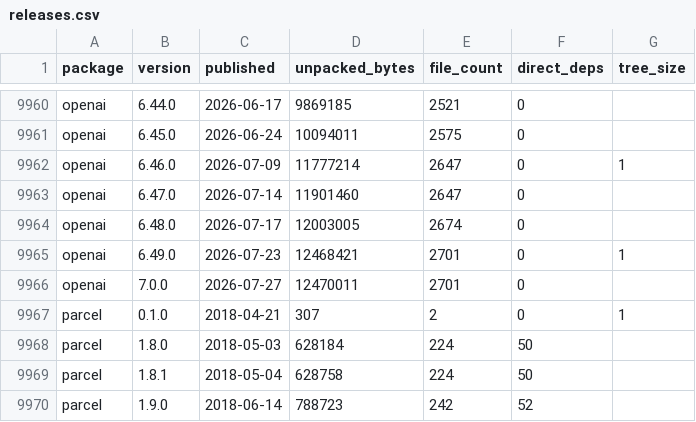
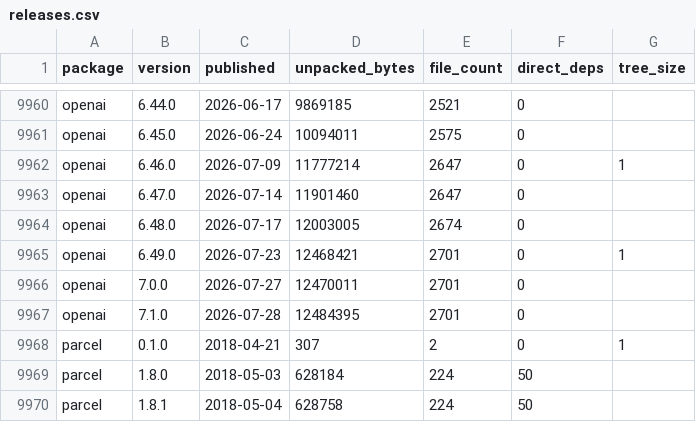
Before and after one commit to shwetankg07/great-consolidation, a CSV file: data/releases.csv, drawn as a sheet; only a part is shown, gaps mark what is left out; the shorter side is filled out with more unchanged rows; the diff names each change by its address in the sheet, - before the commit and + after, or states it on an @@ line.

```diff
--- a/data/releases.csv
+++ b/data/releases.csv
+row 9967: openai | 7.1.0 | 2026-07-28 | 12484395 | 2701 | 0
```
Also changed, not shown: data/daily.csv, 1 other file.
